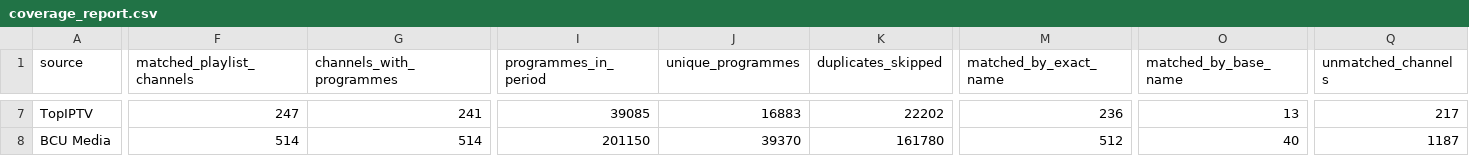
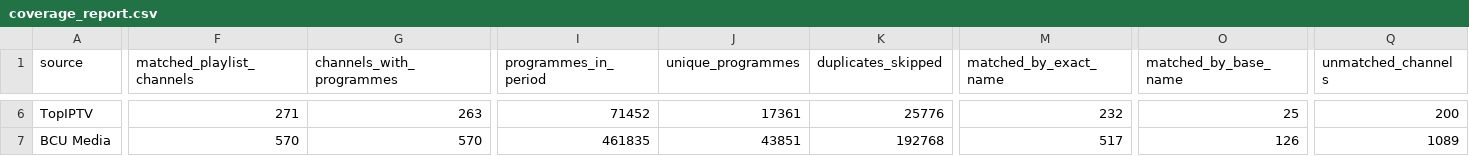
Before and after one commit to oleghkap/EPG-EDEM, a CSV file: coverage_report.csv, drawn as a sheet; only a part is shown, gaps mark what is left out; addresses are those after the commit; the diff covers the shown part only; the diff names each change by its address in the sheet, - before the commit and + after, or states it on an @@ line.

```diff
--- a/coverage_report.csv
+++ b/coverage_report.csv
-F6 (matched_playlist_channels): 247
+F6 (matched_playlist_channels): 271
-G6 (channels_with_programmes): 241
+G6 (channels_with_programmes): 263
-I6 (programmes_in_period): 39085
+I6 (programmes_in_period): 71452
-J6 (unique_programmes): 16883
+J6 (unique_programmes): 17361
-K6 (duplicates_skipped): 22202
+K6 (duplicates_skipped): 25776
-M6 (matched_by_exact_name): 236
+M6 (matched_by_exact_name): 232
-O6 (matched_by_base_name): 13
+O6 (matched_by_base_name): 25
-Q6 (unmatched_channels): 217
+Q6 (unmatched_channels): 200
-F7 (matched_playlist_channels): 514
+F7 (matched_playlist_channels): 570
-G7 (channels_with_programmes): 514
+G7 (channels_with_programmes): 570
-I7 (programmes_in_period): 201150
+I7 (programmes_in_period): 461835
-J7 (unique_programmes): 39370
+J7 (unique_programmes): 43851
-K7 (duplicates_skipped): 161780
+K7 (duplicates_skipped): 192768
-M7 (matched_by_exact_name): 512
+M7 (matched_by_exact_name): 517
-O7 (matched_by_base_name): 40
+O7 (matched_by_base_name): 126
-Q7 (unmatched_channels): 1187
+Q7 (unmatched_channels): 1089
```
Also changed, not shown: 1 removed row and 88 edited cells elsewhere in this file, playlist_duplicates.csv, 3 other files.
